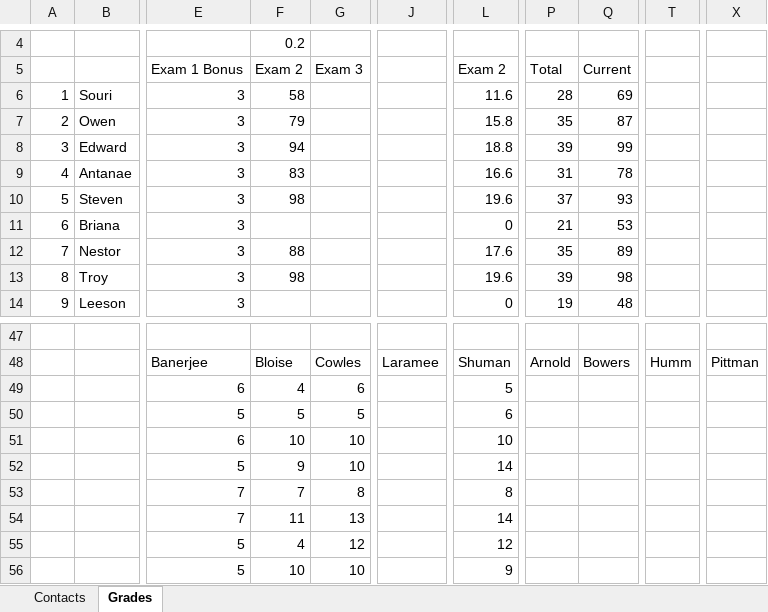
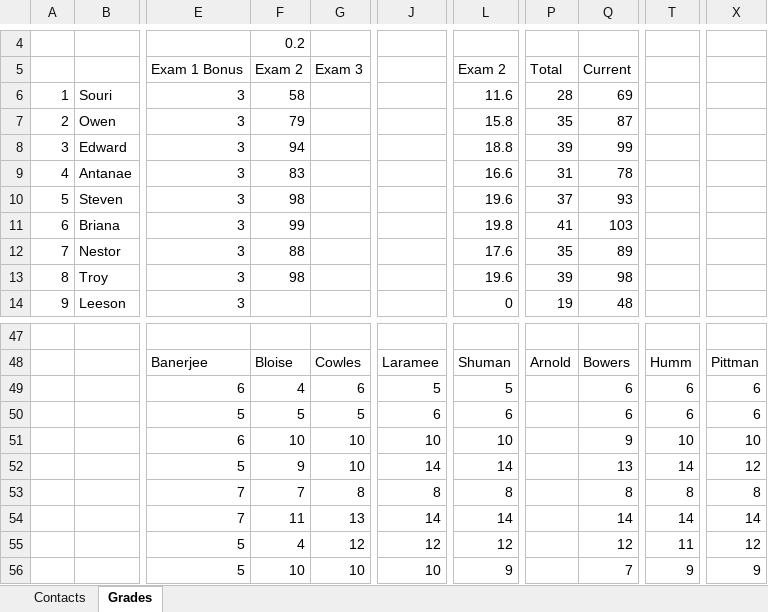
Before and after one commit to benbeeler/TEACHING, an Excel workbook: Advanced Reactor Materials/Fall2026/grading.xlsx, sheet Grades, drawn as a sheet; only a part is shown, gaps mark what is left out; values as stored, in another font and other column widths than the file's, no borders; the diff covers the shown part only; the diff names each change by its address in the sheet, - before the commit and + after, or states it on an @@ line.

```diff
--- a/Advanced Reactor Materials/Fall2026/grading.xlsx (sheet Grades)
+++ b/Advanced Reactor Materials/Fall2026/grading.xlsx (sheet Grades)
-F11: (empty)
+F11: 99
-L11: 0
+L11: 19.8
-P11: 21
+P11: 41
-Q11: 53
+Q11: 103
-J49: (empty)
+J49: 5
-Q49:Q50: (empty)
+Q49:Q50: 6
-T49:T50: (empty)
+T49:T50: 6
-X49:X50: (empty)
+X49:X50: 6
-J50: (empty)
+J50: 6
-J51: (empty)
+J51: 10
-Q51: (empty)
+Q51: 9
-T51: (empty)
+T51: 10
-X51: (empty)
+X51: 10
-J52: (empty)
+J52: 14
-Q52: (empty)
+Q52: 13
-T52: (empty)
+T52: 14
-X52: (empty)
+X52: 12
-J53: (empty)
+J53: 8
-Q53: (empty)
+Q53: 8
-T53: (empty)
+T53: 8
-X53: (empty)
+X53: 8
-J54: (empty)
+J54: 14
-Q54: (empty)
+Q54: 14
-T54: (empty)
+T54: 14
-X54: (empty)
+X54: 14
-J55: (empty)
+J55: 12
-Q55: (empty)
+Q55: 12
-T55: (empty)
+T55: 11
-X55: (empty)
+X55: 12
-J56: (empty)
+J56: 10
-Q56: (empty)
+Q56: 7
-T56: (empty)
+T56: 9
-X56: (empty)
+X56: 9
```
Also changed, not shown: 17 edited cells elsewhere in this sheet, 3 other files.
